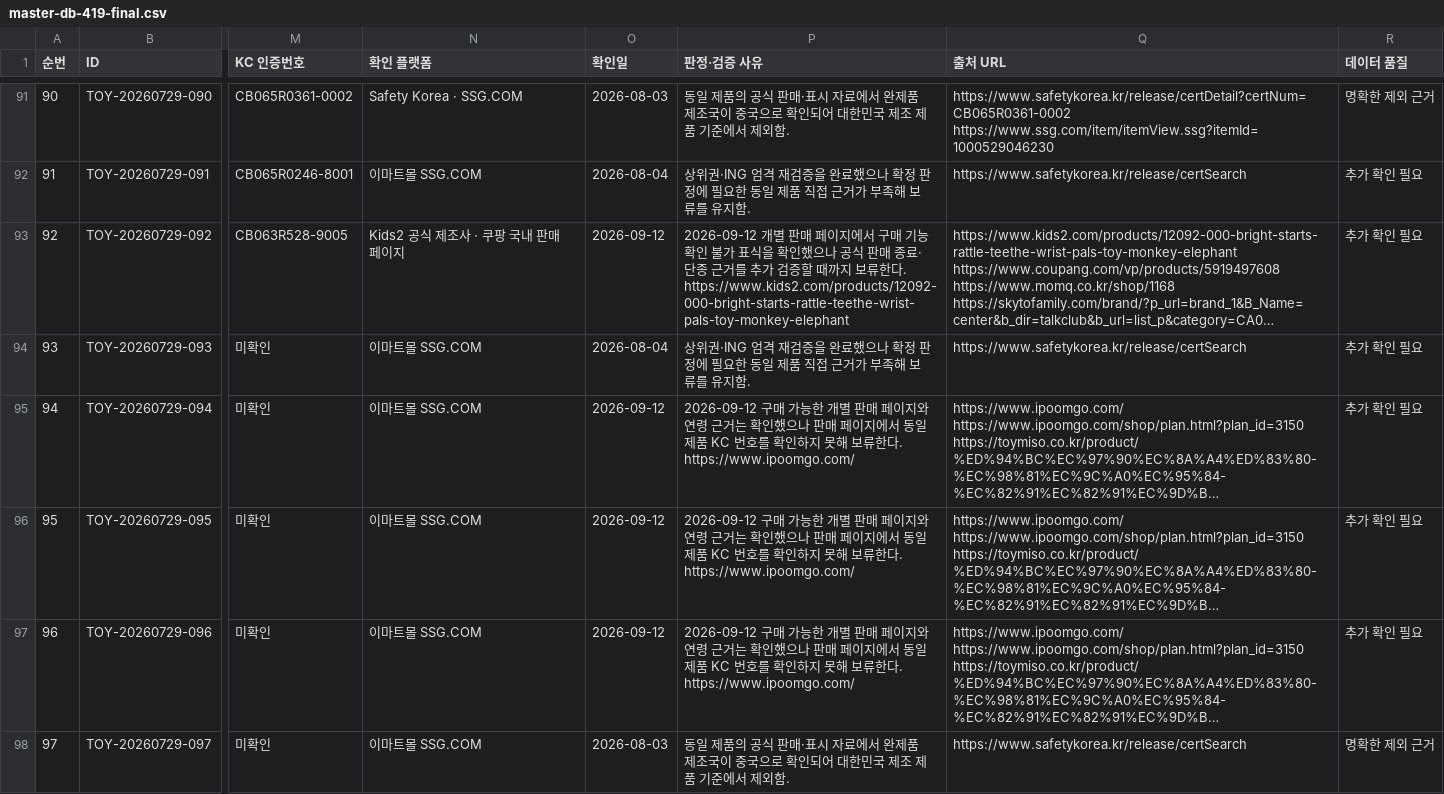
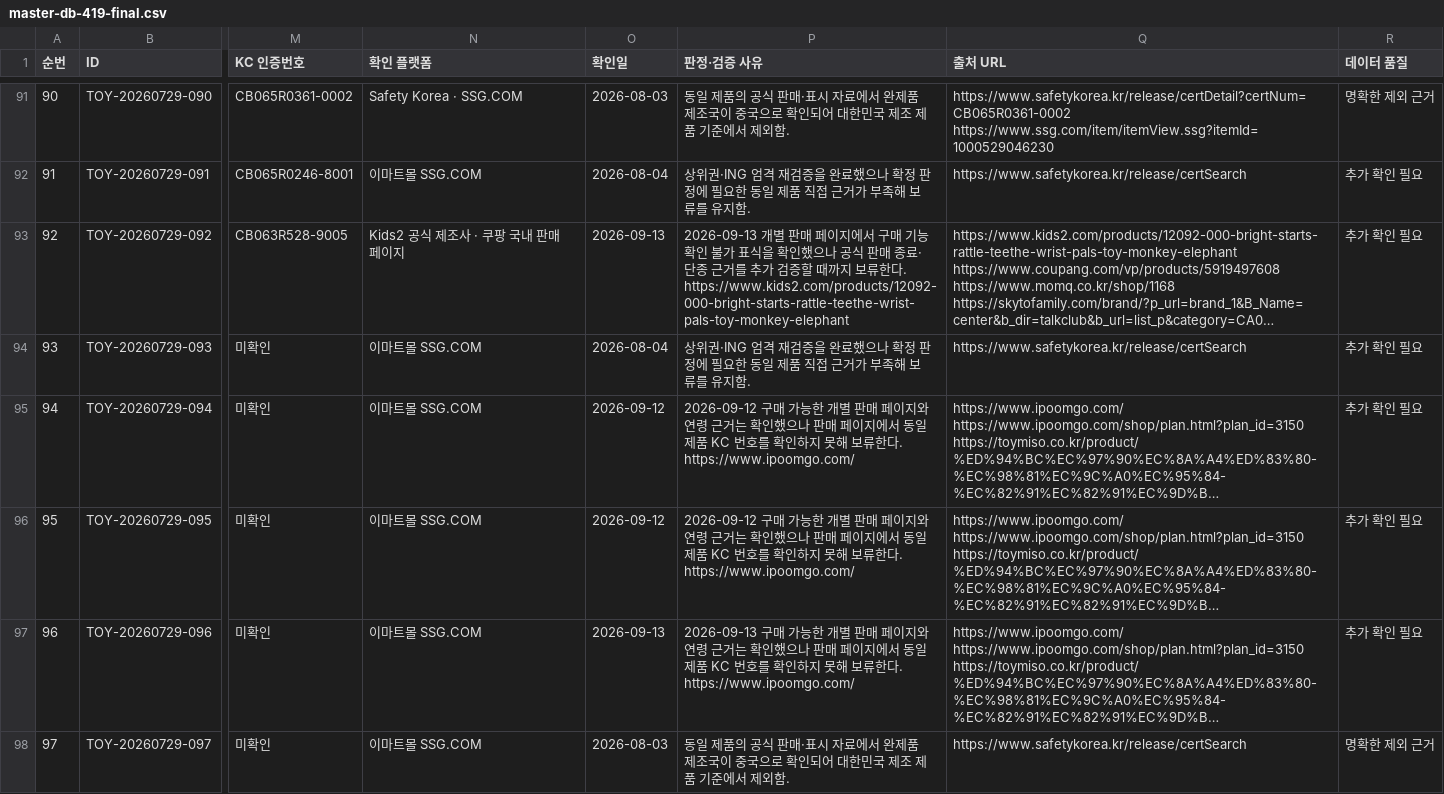
Before and after one commit to pamyo2607/k-baby-made, a CSV file: data/master-db-419-final.csv, drawn as a sheet; only a part is shown, gaps mark what is left out; long unchanged cells end in …; the diff covers the shown part only; the diff names each change by its address in the sheet, - before the commit and + after, or states it on an @@ line.

```diff
--- a/data/master-db-419-final.csv
+++ b/data/master-db-419-final.csv
-O93 (확인일): 2026-09-12
+O93 (확인일): 2026-09-13
-P93 (판정·검증 사유): 2026-09-12 개별…
+P93 (판정·검증 사유): 2026-09-13 개별…
-O97 (확인일): 2026-09-12
+O97 (확인일): 2026-09-13
-P97 (판정·검증 사유): 2026-09-12 구매 가…
+P97 (판정·검증 사유): 2026-09-13 구매 가…
```
Also changed, not shown: 85 edited cells elsewhere in this file, public/data/master-db-419-final.csv, public/master-db-sync.csv, 30 other files.
